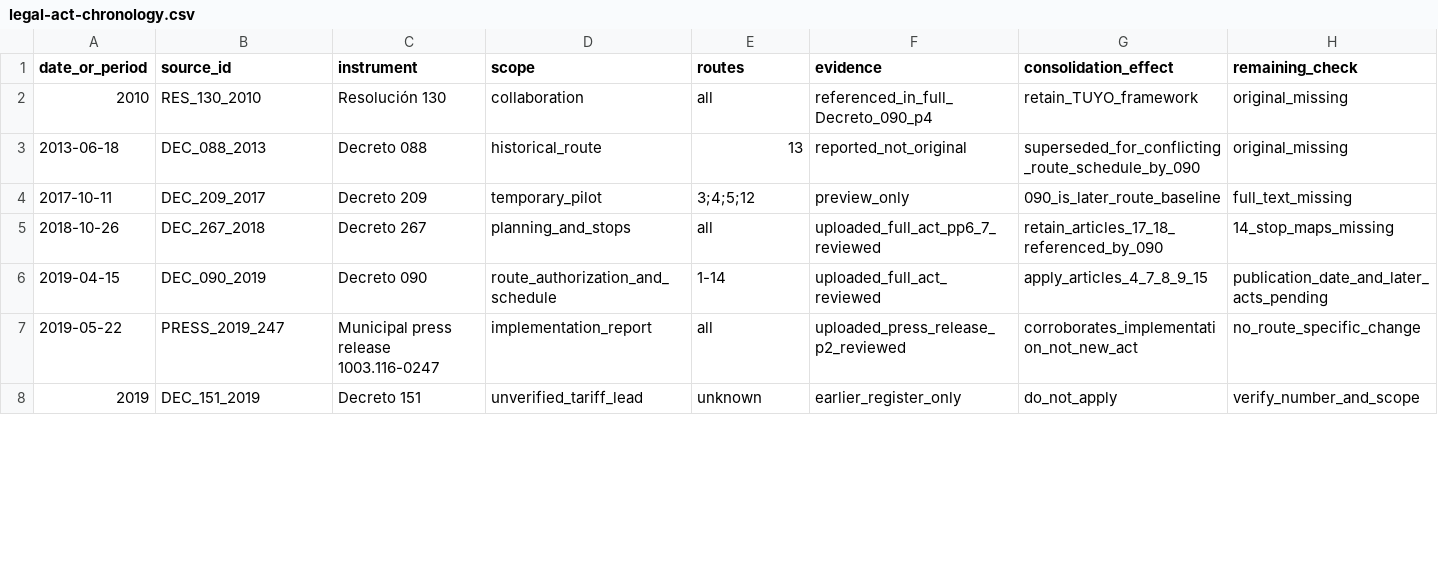
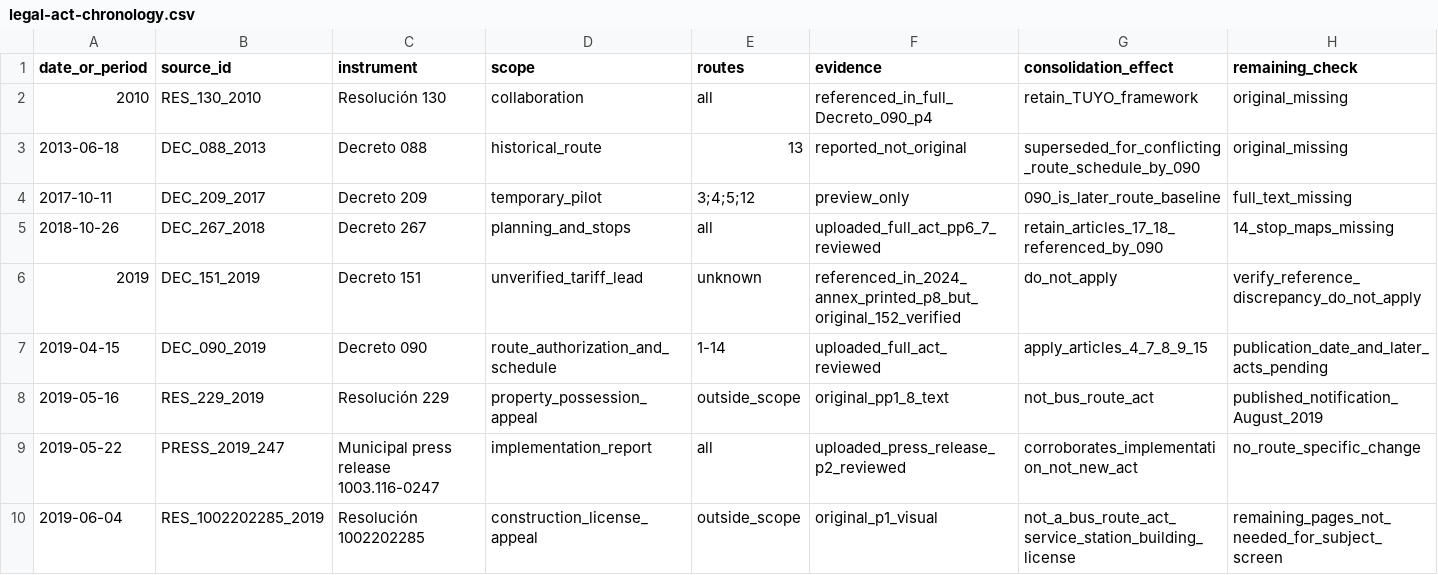
Before and after one commit to ColombiaTransit/gtfs-yopal, a CSV file: research/legal-act-chronology.csv, drawn as a sheet; only a part is shown; removed rows and columns are numbered as before the commit, all else as after; rows hold the shown columns only; the diff covers the shown part only; the diff names each change by its address in the sheet, - before the commit and + after, or states it on an @@ line.

Commit message:
Review selected original municipal acts and update legal chronology

```diff
--- a/research/legal-act-chronology.csv
+++ b/research/legal-act-chronology.csv
+row 6: 2019 | DEC_151_2019 | Decreto 151 | unverified_tariff_lead | unknown | referenced_in_2024_annex_printed_p8_but_original_152_verified | do_not_apply | verify_reference_discrepancy_do_not_apply
+row 8: 2019-05-16 | RES_229_2019 | Resolución 229 | property_possession_appeal | outside_scope | original_pp1_8_text | not_bus_route_act | published_notification_August_2019
-row 8: 2019 | DEC_151_2019 | Decreto 151 | unverified_tariff_lead | unknown | earlier_register_only | do_not_apply | verify_number_and_scope
+row 10: 2019-06-04 | RES_1002202285_2019 | Resolución 1002202285 | construction_license_appeal | outside_scope | original_p1_visual | not_a_bus_route_act_service_station_building_license | remaining_pages_not_needed_for_subject_screen
```
Also changed, not shown: 10 added rows, 1 removed row, 1 moved row and 31 edited cells elsewhere in this file, 3 other files.
